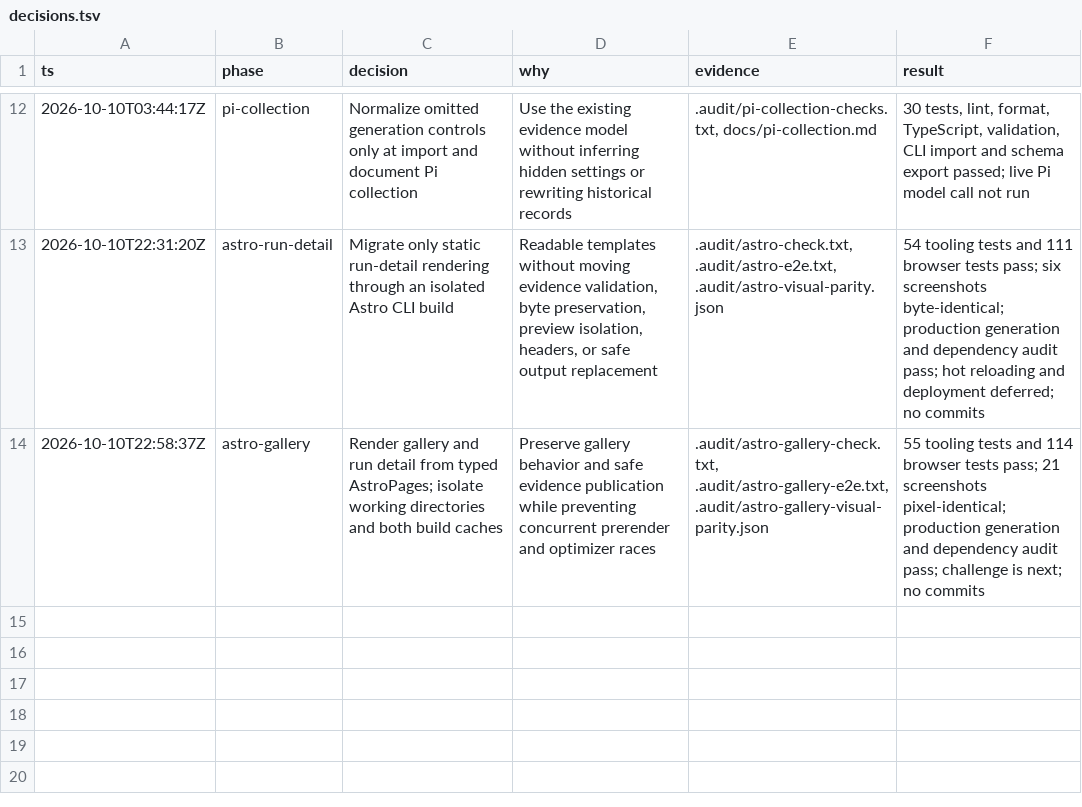
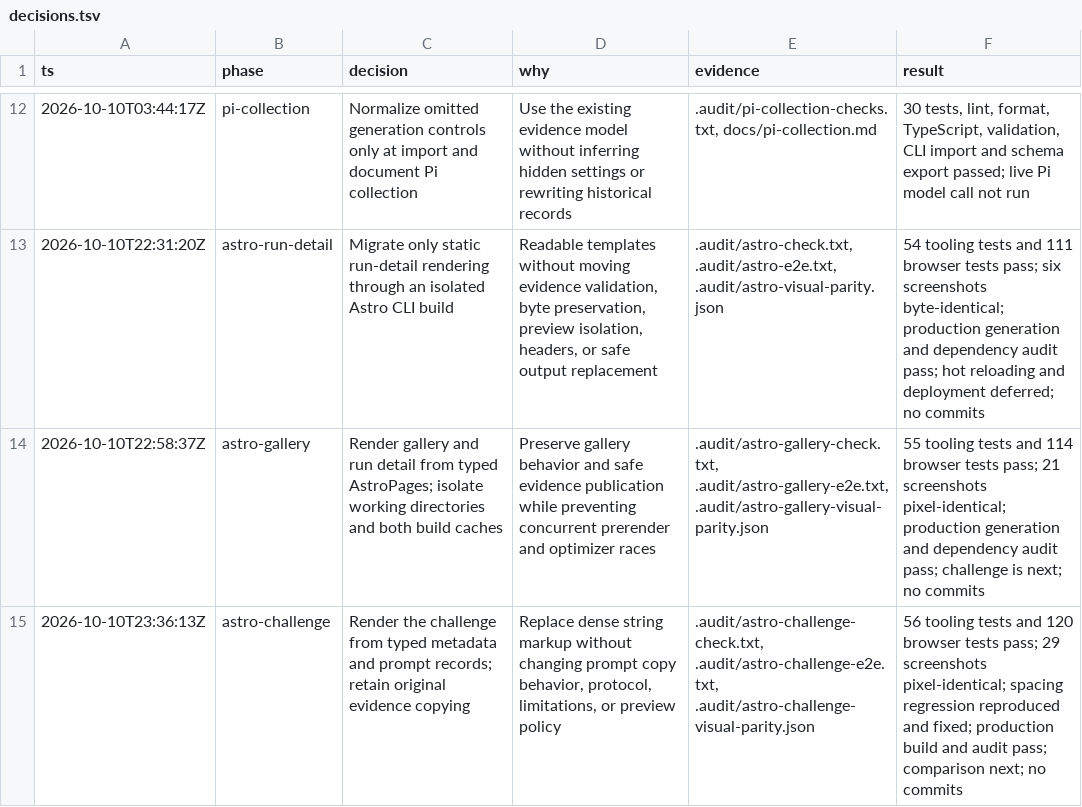
Before and after one commit to rizafahmi/capy_id, a TSV file: decisions.tsv, drawn as a sheet; only a part is shown, gaps mark what is left out.

Commit message:
refactor: migrate challenge rendering to Astro

```diff
--- a/decisions.tsv
+++ b/decisions.tsv
@@ -14 +14,2 @@ ts	phase	decision	why	evidence	result
 2026-10-10T22:58:37Z	astro-gallery	Render gallery and run detail from typed AstroPages; isolate working directories and both build caches	Preserve gallery behavior and safe evidence publication while preventing concurrent prerender and optimizer races	.audit/astro-gallery-check.txt, .audit/astro-gallery-e2e.txt, .audit/astro-gallery-visual-parity.json	55 tooling tests and 114 browser tests pass; 21 screenshots pixel-identical; production generation and dependency audit pass; challenge is next; no commits
+2026-10-10T23:36:13Z	astro-challenge	Render the challenge from typed metadata and prompt records; retain original evidence copying	Replace dense string markup without changing prompt copy behavior, protocol, limitations, or preview policy	.audit/astro-challenge-check.txt, .audit/astro-challenge-e2e.txt, .audit/astro-challenge-visual-parity.json	56 tooling tests and 120 browser tests pass; 29 screenshots pixel-identical; spacing regression reproduced and fixed; production build and audit pass; comparison next; no commits
```
Also changed, not shown: 11 other files.
